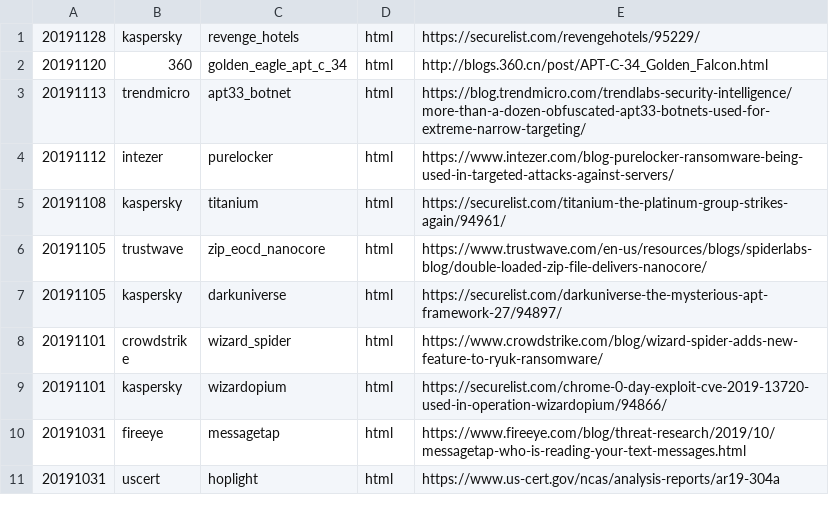
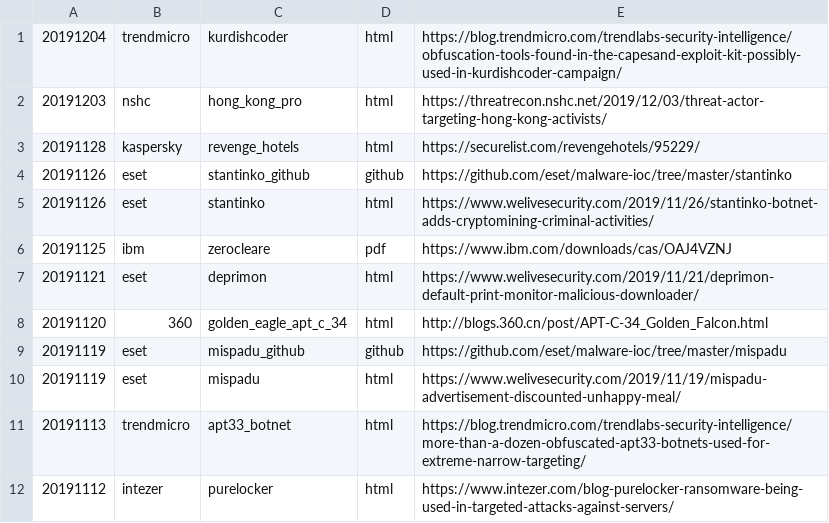
Before and after one commit to threatrack/cti_report_collection, a CSV file: reports.csv, drawn as a sheet; only a part is shown; the shorter side is filled out with more unchanged rows.

Commit message:
Add a bunch of reports

```diff
--- a/reports.csv
+++ b/reports.csv
@@ -1,3 +1,11 @@
+"20191204","trendmicro","kurdishcoder","html","https://blog.trendmicro.com/trendlabs-security-intelligence/obfuscation-tools-found-in-the-capesand-exploit-kit-possibly-used-in-kurdishcoder-campaign/"
+"20191203","nshc","hong_kong_pro","html","https://threatrecon.nshc.net/2019/12/03/threat-actor-targeting-hong-kong-activists/"
 "20191128","kaspersky","revenge_hotels","html","https://securelist.com/revengehotels/95229/"
+"20191126","eset","stantinko_github","github","https://github.com/eset/malware-ioc/tree/master/stantinko"
+"20191126","eset","stantinko","html","https://www.welivesecurity.com/2019/11/26/stantinko-botnet-adds-cryptomining-criminal-activities/"
+"20191125","ibm","zerocleare","pdf","https://www.ibm.com/downloads/cas/OAJ4VZNJ"
+"20191121","eset","deprimon","html","https://www.welivesecurity.com/2019/11/21/deprimon-default-print-monitor-malicious-downloader/"
 "20191120","360","golden_eagle_apt_c_34","html","http://blogs.360.cn/post/APT-C-34_Golden_Falcon.html"
+"20191119","eset","mispadu_github","github","https://github.com/eset/malware-ioc/tree/master/mispadu"
+"20191119","eset","mispadu","html","https://www.welivesecurity.com/2019/11/19/mispadu-advertisement-discounted-unhappy-meal/"
 "20191113","trendmicro","apt33_botnet","html","https://blog.trendmicro.com/trendlabs-security-intelligence/more-than-a-dozen-obfuscated-apt33-botnets-used-for-extreme-narrow-targeting/"
```
Also changed, not shown: 36 other files.
